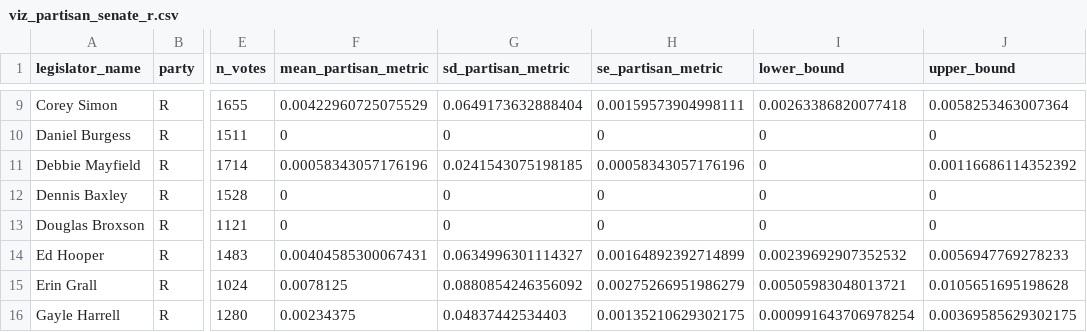
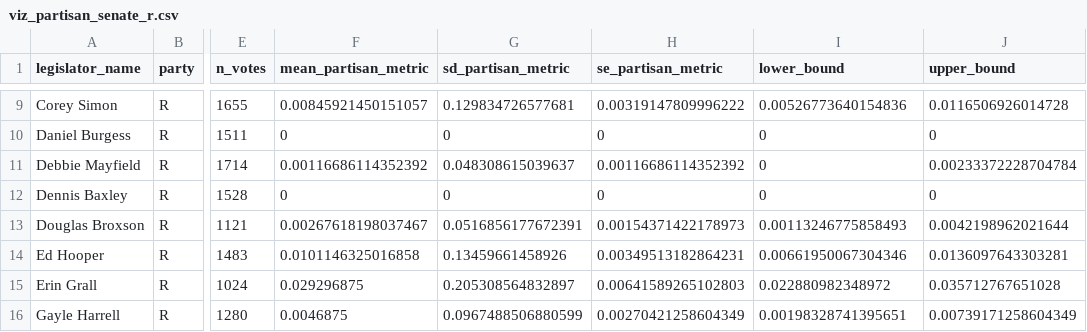
Before and after one commit to reliablerascal/fl-legislation-etl, a CSV file: data-app/viz_partisan_senate_r.csv, drawn as a sheet; only a part is shown, gaps mark what is left out; the diff covers the shown part only; the diff names each change by its address in the sheet, - before the commit and + after, or states it on an @@ line.

```diff
--- a/data-app/viz_partisan_senate_r.csv
+++ b/data-app/viz_partisan_senate_r.csv
-F9 (mean_partisan_metric): 0.00422960725075529
+F9 (mean_partisan_metric): 0.00845921450151057
-G9 (sd_partisan_metric): 0.0649173632888404
+G9 (sd_partisan_metric): 0.129834726577681
-H9 (se_partisan_metric): 0.00159573904998111
+H9 (se_partisan_metric): 0.00319147809996222
-I9 (lower_bound): 0.00263386820077418
+I9 (lower_bound): 0.00526773640154836
-J9 (upper_bound): 0.0058253463007364
+J9 (upper_bound): 0.0116506926014728
-F11 (mean_partisan_metric): 0.00058343057176196
+F11 (mean_partisan_metric): 0.00116686114352392
-G11 (sd_partisan_metric): 0.0241543075198185
+G11 (sd_partisan_metric): 0.048308615039637
-H11 (se_partisan_metric): 0.00058343057176196
+H11 (se_partisan_metric): 0.00116686114352392
-J11 (upper_bound): 0.00116686114352392
+J11 (upper_bound): 0.00233372228704784
-F13 (mean_partisan_metric): 0
+F13 (mean_partisan_metric): 0.00267618198037467
-G13 (sd_partisan_metric): 0
+G13 (sd_partisan_metric): 0.0516856177672391
-H13 (se_partisan_metric): 0
+H13 (se_partisan_metric): 0.00154371422178973
-I13 (lower_bound): 0
+I13 (lower_bound): 0.00113246775858493
-J13 (upper_bound): 0
+J13 (upper_bound): 0.0042198962021644
-F14 (mean_partisan_metric): 0.00404585300067431
+F14 (mean_partisan_metric): 0.0101146325016858
-G14 (sd_partisan_metric): 0.0634996301114327
+G14 (sd_partisan_metric): 0.13459661458926
-H14 (se_partisan_metric): 0.00164892392714899
+H14 (se_partisan_metric): 0.00349513182864231
-I14 (lower_bound): 0.00239692907352532
+I14 (lower_bound): 0.00661950067304346
-J14 (upper_bound): 0.0056947769278233
+J14 (upper_bound): 0.0136097643303281
-F15 (mean_partisan_metric): 0.0078125
+F15 (mean_partisan_metric): 0.029296875
-G15 (sd_partisan_metric): 0.0880854246356092
+G15 (sd_partisan_metric): 0.205308564832897
-H15 (se_partisan_metric): 0.00275266951986279
+H15 (se_partisan_metric): 0.00641589265102803
-I15 (lower_bound): 0.00505983048013721
+I15 (lower_bound): 0.022880982348972
-J15 (upper_bound): 0.0105651695198628
+J15 (upper_bound): 0.035712767651028
-F16 (mean_partisan_metric): 0.00234375
+F16 (mean_partisan_metric): 0.0046875
-G16 (sd_partisan_metric): 0.04837442534403
+G16 (sd_partisan_metric): 0.0967488506880599
-H16 (se_partisan_metric): 0.00135210629302175
+H16 (se_partisan_metric): 0.00270421258604349
-I16 (lower_bound): 0.000991643706978254
+I16 (lower_bound): 0.00198328741395651
-J16 (upper_bound): 0.00369585629302175
+J16 (upper_bound): 0.00739171258604349
```
Also changed, not shown: 88 edited cells elsewhere in this file, data-app/p_legislators.csv, data-app/viz_partisan_senate_d.csv, 7 other files.
